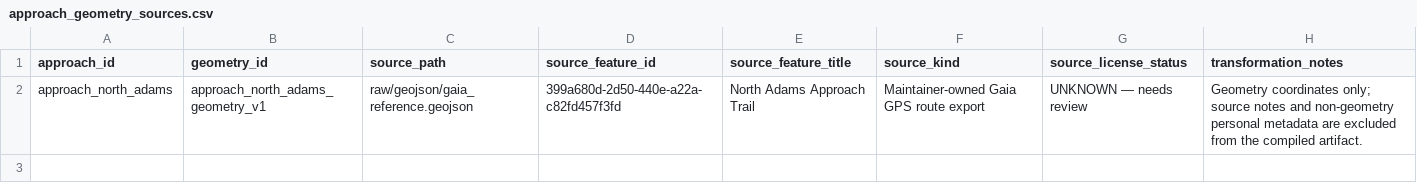
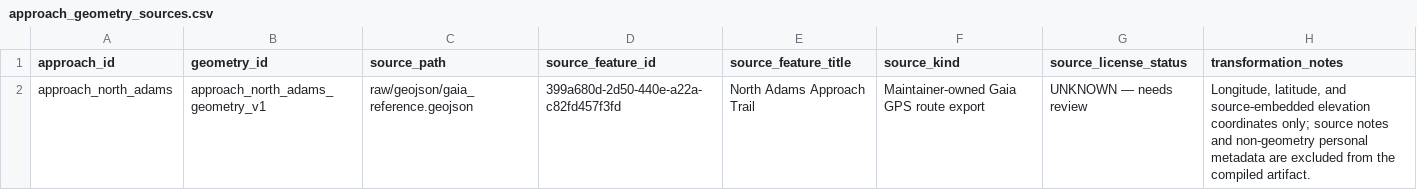
Before and after one commit to ecorbett135/CairnOSv1, a CSV file: trails/vermont_long_trail/raw/csv/approach_geometry_sources.csv, drawn as a sheet.

Commit message:
Add route elevation contract v4

```diff
--- a/trails/vermont_long_trail/raw/csv/approach_geometry_sources.csv
+++ b/trails/vermont_long_trail/raw/csv/approach_geometry_sources.csv
@@ -1,2 +1,2 @@
 approach_id,geometry_id,source_path,source_feature_id,source_feature_title,source_kind,source_license_status,transformation_notes
-approach_north_adams,approach_north_adams_geometry_v1,raw/geojson/gaia_reference.geojson,399a680d-2d50-440e-a22a-c82fd457f3fd,North Adams Approach Trail,Maintainer-owned Gaia GPS route export,UNKNOWN — needs review,Geometry coordinates only; source notes and non-geometry personal metadata are excluded from the compiled artifact.
+approach_north_adams,approach_north_adams_geometry_v1,raw/geojson/gaia_reference.geojson,399a680d-2d50-440e-a22a-c82fd457f3fd,North Adams Approach Trail,Maintainer-owned Gaia GPS route export,UNKNOWN — needs review,"Longitude, latitude, and source-embedded elevation coordinates only; source notes and non-geometry personal metadata are excluded from the compiled artifact."
```
Also changed, not shown: 29 other files.
